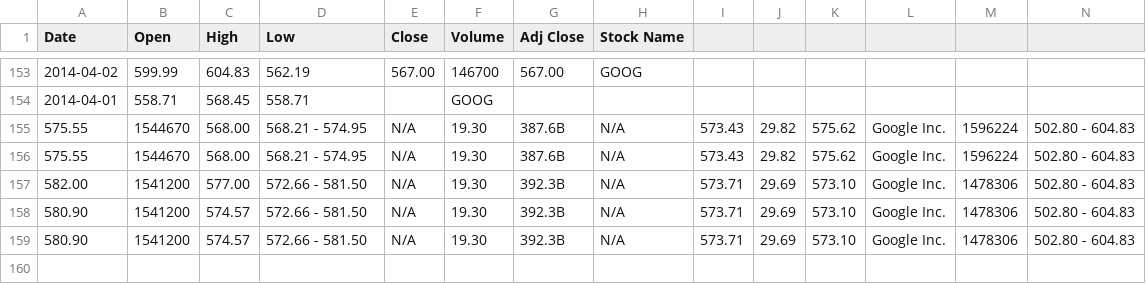
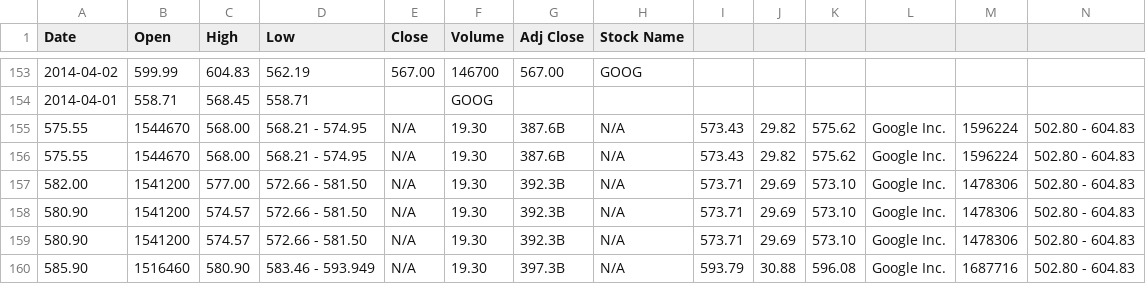
Before and after one commit to dineshkp-dev/FinQueryTool, a CSV file: stockDataHistorical.csv, drawn as a sheet; only a part is shown, gaps mark what is left out.

```diff
--- a/stockDataHistorical.csv
+++ b/stockDataHistorical.csv
@@ -159 +159,2 @@ Date,Open,High,Low,Close,Volume,Adj Close,Stock Name
 580.90,1541200,574.57,"572.66 - 581.50",N/A,19.30,392.3B,N/A,573.71,29.69,573.10,"Google Inc.",1478306,"502.80 - 604.83"
+585.90,1516460,580.90,"583.46 - 593.949",N/A,19.30,397.3B,N/A,593.79,30.88,596.08,"Google Inc.",1687716,"502.80 - 604.83"
```
Also changed, not shown: 21 other files.
